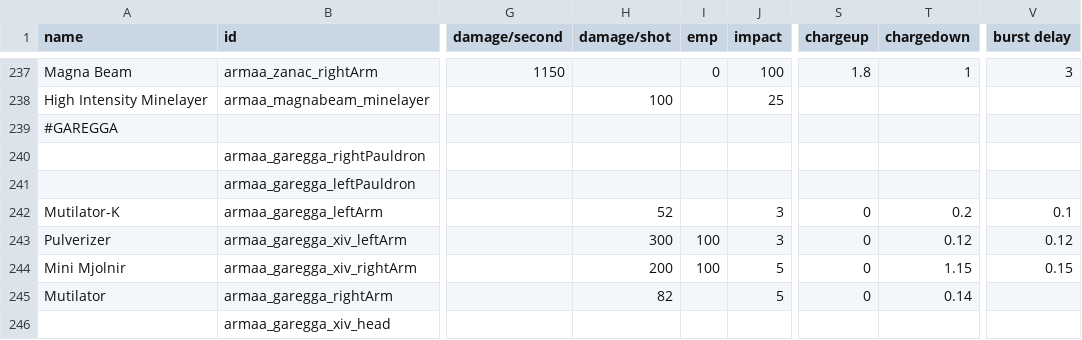
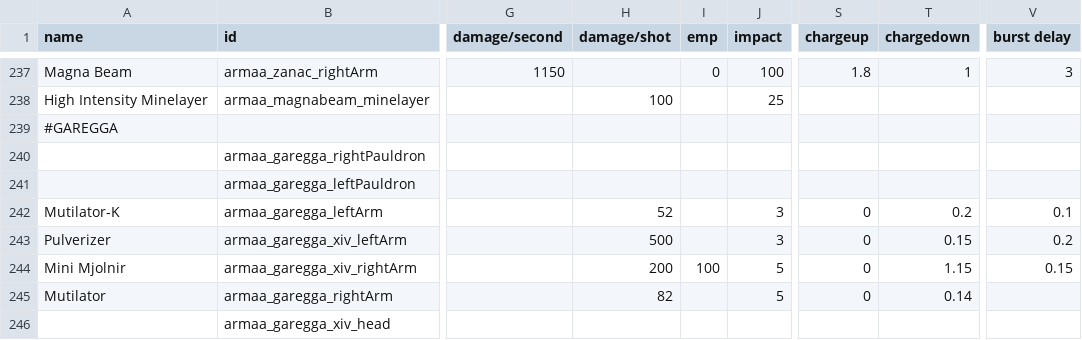
Before and after one commit to gomarz/SS-armaa, a CSV file: data/weapons/weapon_data.csv, drawn as a sheet; only a part is shown, gaps mark what is left out; the diff names each change by its address in the sheet, - before the commit and + after, or states it on an @@ line.

```diff
--- a/data/weapons/weapon_data.csv
+++ b/data/weapons/weapon_data.csv
-H243 (damage/shot): 300
+H243 (damage/shot): 500
-I243 (emp): 100
+I243 (emp): (empty)
-T243 (chargedown): 0.12
+T243 (chargedown): 0.15
-V243 (burst delay): 0.12
+V243 (burst delay): 0.2
```
Also changed, not shown: 7 other files.
